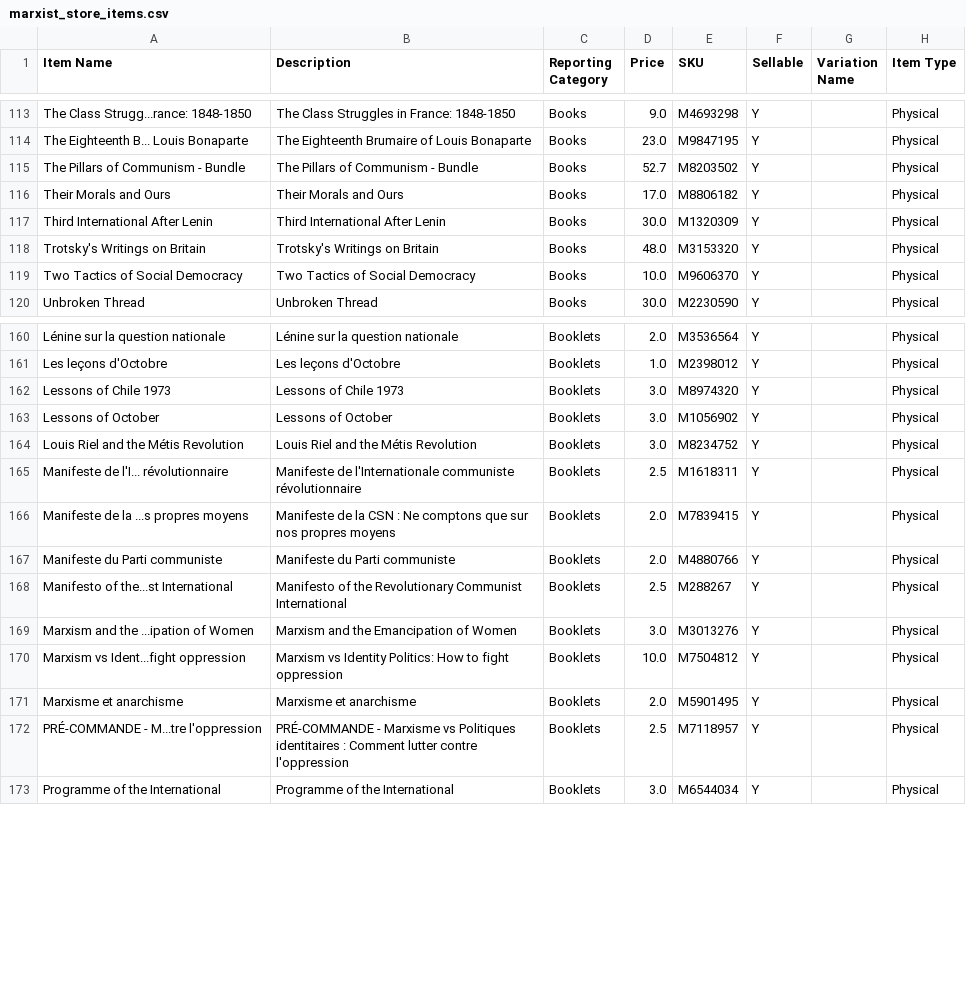
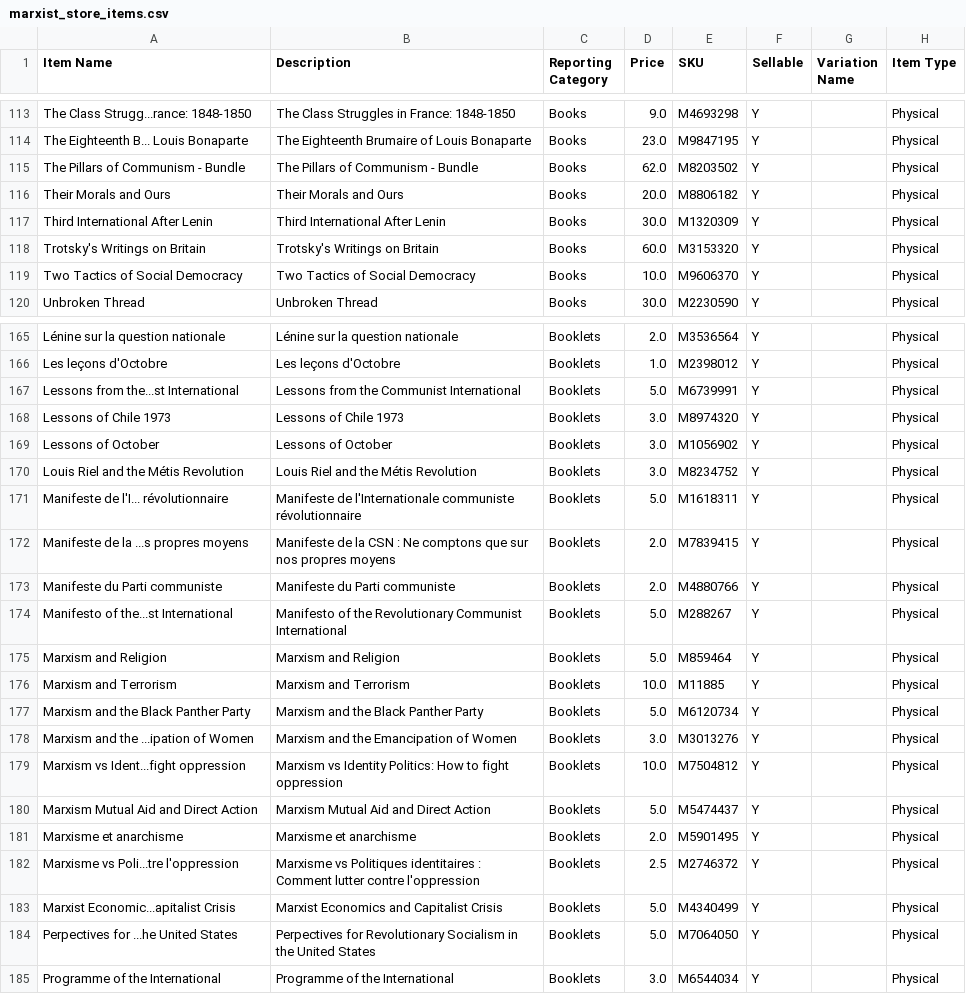
Before and after one commit to gcsfred2/extractmarxistcastore, a CSV file: marxist_store_items.csv, drawn as a sheet; only a part is shown, gaps mark what is left out; the diff covers the shown part only.

Commit message:
Updates

```diff
--- a/marxist_store_items.csv
+++ b/marxist_store_items.csv
@@ -114,6 +114,6 @@ The Class Strugg...rance: 1848-1850,The Class Struggles in France: 1848-1850,Boo
 The Eighteenth B... Louis Bonaparte,The Eighteenth Brumaire of Louis Bonaparte,Books,23.0,M9847195,Y, ,Physical
-The Pillars of Communism - Bundle,The Pillars of Communism - Bundle,Books,52.7,M8203502,Y, ,Physical
-Their Morals and Ours,Their Morals and Ours,Books,17.0,M8806182,Y, ,Physical
+The Pillars of Communism - Bundle,The Pillars of Communism - Bundle,Books,62.0,M8203502,Y, ,Physical
+Their Morals and Ours,Their Morals and Ours,Books,20.0,M8806182,Y, ,Physical
 Third International After Lenin,Third International After Lenin,Books,30.0,M1320309,Y, ,Physical
-Trotsky's Writings on Britain,Trotsky's Writings on Britain,Books,48.0,M3153320,Y, ,Physical
+Trotsky's Writings on Britain,Trotsky's Writings on Britain,Books,60.0,M3153320,Y, ,Physical
 Two Tactics of Social Democracy,Two Tactics of Social Democracy,Books,10.0,M9606370,Y, ,Physical
@@ -161,2 +166,3 @@ Lénine sur la question nationale,Lénine sur la question nationale,Booklets,2.0
 Les leçons d'Octobre,Les leçons d'Octobre,Booklets,1.0,M2398012,Y, ,Physical
+Lessons from the...st International,Lessons from the Communist International,Booklets,5.0,M6739991,Y, ,Physical
 Lessons of Chile 1973,Lessons of Chile 1973,Booklets,3.0,M8974320,Y, ,Physical
@@ -164,10 +170,16 @@ Lessons of October,Lessons of October,Booklets,3.0,M1056902,Y, ,Physical
 Louis Riel and the Métis Revolution,Louis Riel and the Métis Revolution,Booklets,3.0,M8234752,Y, ,Physical
-Manifeste de l'I... révolutionnaire,Manifeste de l'Internationale communiste révolutionnaire,Booklets,2.5,M1618311,Y, ,Physical
+Manifeste de l'I... révolutionnaire,Manifeste de l'Internationale communiste révolutionnaire,Booklets,5.0,M1618311,Y, ,Physical
 Manifeste de la ...s propres moyens,Manifeste de la CSN : Ne comptons que sur nos propres moyens,Booklets,2.0,M7839415,Y, ,Physical
 Manifeste du Parti communiste,Manifeste du Parti communiste,Booklets,2.0,M4880766,Y, ,Physical
-Manifesto of the...st International,Manifesto of the Revolutionary Communist International,Booklets,2.5,M288267,Y, ,Physical
+Manifesto of the...st International,Manifesto of the Revolutionary Communist International,Booklets,5.0,M288267,Y, ,Physical
+Marxism and Religion,Marxism and Religion,Booklets,5.0,M859464,Y, ,Physical
+Marxism and Terrorism,Marxism and Terrorism,Booklets,10.0,M11885,Y, ,Physical
+Marxism and the Black Panther Party,Marxism and the Black Panther Party,Booklets,5.0,M6120734,Y, ,Physical
 Marxism and the ...ipation of Women,Marxism and the Emancipation of Women,Booklets,3.0,M3013276,Y, ,Physical
 Marxism vs Ident...fight oppression,Marxism vs Identity Politics: How to fight oppression,Booklets,10.0,M7504812,Y, ,Physical
+Marxism Mutual Aid and Direct Action,Marxism Mutual Aid and Direct Action,Booklets,5.0,M5474437,Y, ,Physical
 Marxisme et anarchisme,Marxisme et anarchisme,Booklets,2.0,M5901495,Y, ,Physical
-PRÉ-COMMANDE - M...tre l'oppression,PRÉ-COMMANDE - Marxisme vs Politiques identitaires : Comment lutter contre l'oppression,Booklets,2.5,M7118957,Y, ,Physical
+Marxisme vs Poli...tre l'oppression,Marxisme vs Politiques identitaires : Comment lutter contre l'oppression,Booklets,2.5,M2746372,Y, ,Physical
+Marxist Economic...apitalist Crisis,Marxist Economics and Capitalist Crisis,Booklets,5.0,M4340499,Y, ,Physical
+Perpectives for ...he United States,Perpectives for Revolutionary Socialism in the United States,Booklets,5.0,M7064050,Y, ,Physical
 Programme of the International,Programme of the International,Booklets,3.0,M6544034,Y, ,Physical
```
Also changed, not shown: 12 added rows and 28 edited cells elsewhere in this file.
